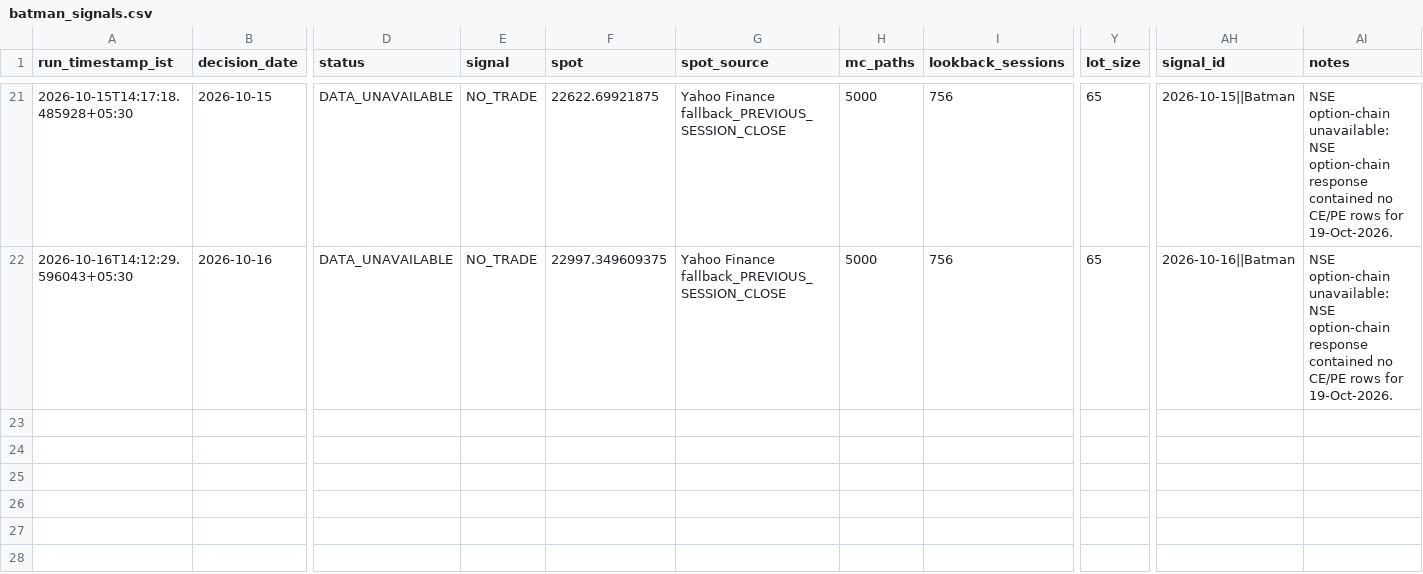
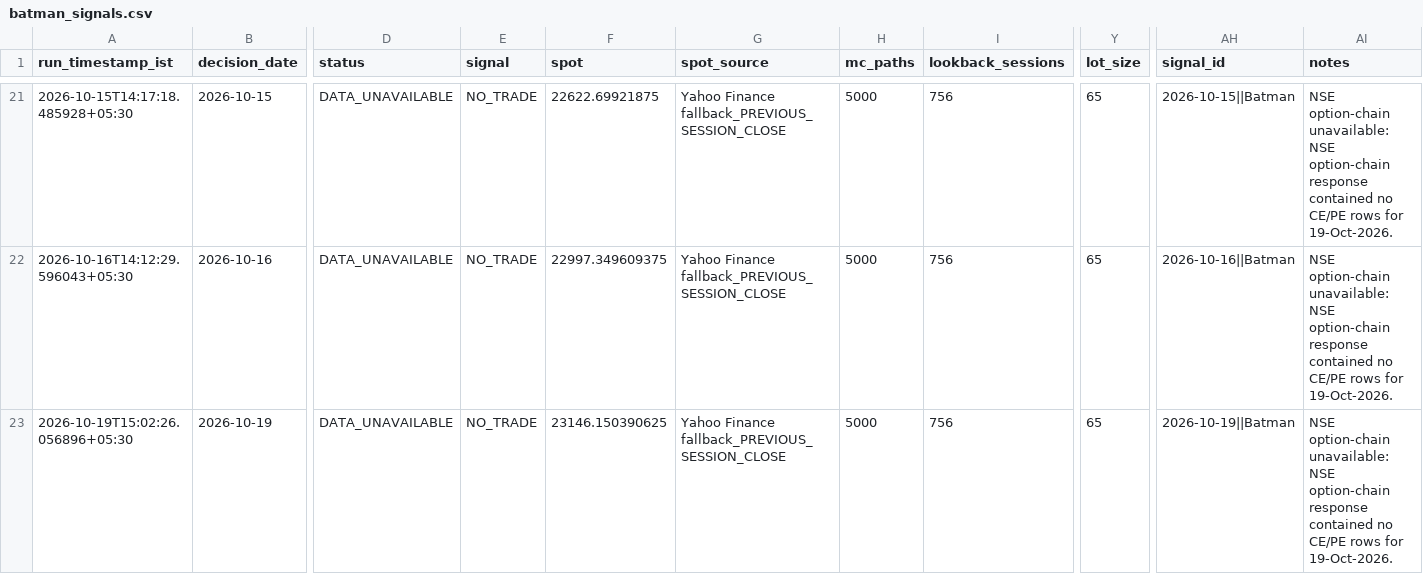
Before and after one commit to vishnuvcr/Nifty, a CSV file: paper_trading/batman_signals.csv, drawn as a sheet; only a part is shown, gaps mark what is left out; rows hold the shown columns only; the diff names each change by its address in the sheet, - before the commit and + after, or states it on an @@ line.

```diff
--- a/paper_trading/batman_signals.csv
+++ b/paper_trading/batman_signals.csv
+row 23: 2026-10-19T15:02:26.056896+05:30 | 2026-10-19 | DATA_UNAVAILABLE | NO_TRADE | 23146.150390625 | Yahoo Finance fallback_PREVIOUS_SESSION_CLOSE | 5000 | 756 | 65 | 2026-10-19||Batman | NSE option-chain unavailable: NSE option-chain response contained no CE/PE rows for 19-Oct-2026.
```
Also changed, not shown: paper_trading/adaptive_feature_history.csv, site/batman/data/batman_signals.csv, 4 other files.
